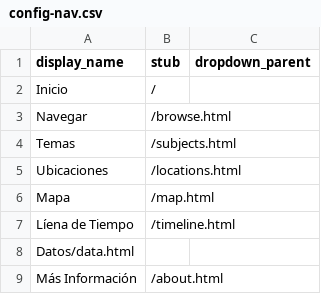
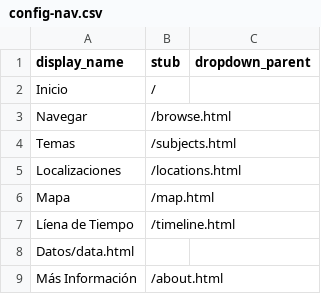
Before and after one commit to saracolh/mujeresartistasencolombia, a CSV file: _data/config-nav.csv, drawn as a sheet.

Commit message:
Updatedos config-nav.csv

```diff
--- a/_data/config-nav.csv
+++ b/_data/config-nav.csv
@@ -4,3 +4,3 @@ Navegar,/browse.html
 Temas,/subjects.html
-Ubicaciones,/locations.html
+Localizaciones,/locations.html
 Mapa,/map.html
```
